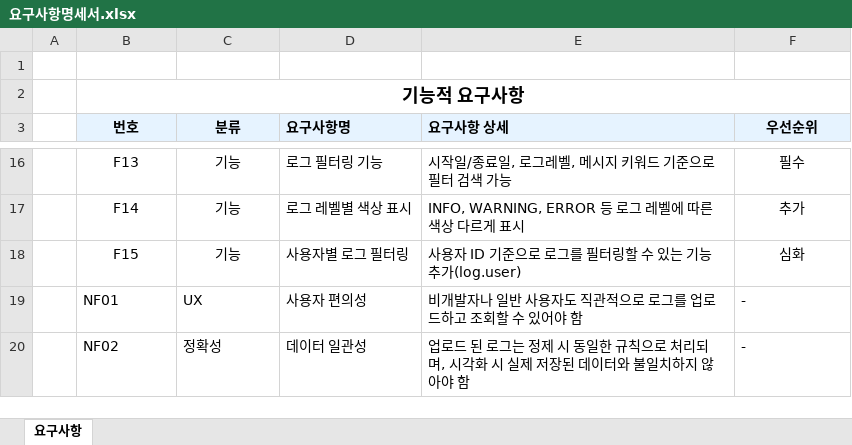
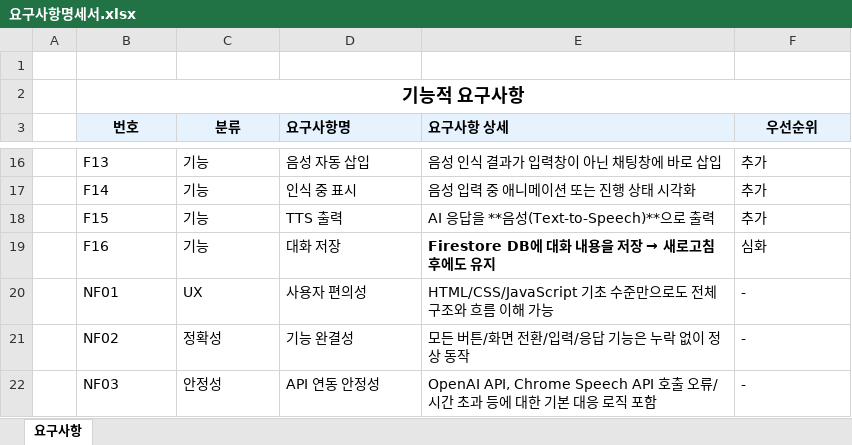
Before and after one commit to tmdgus1dnl/PJT_personal, an Excel workbook: 요구사항명세서.xlsx, sheet 요구사항, drawn as a sheet; only a part is shown, gaps mark what is left out; values as stored, in another font and other column widths than the file's, no borders; addresses are those after the commit; the diff covers the shown part only; the diff names each change by its address in the sheet, - before the commit and + after, or states it on an @@ line.

```diff
--- a/요구사항명세서.xlsx (sheet 요구사항)
+++ b/요구사항명세서.xlsx (sheet 요구사항)
-B16:C18 alignment: center
+B16:C18 alignment: left
-D16 (요구사항명): 로그 필터링 기능
+D16 (요구사항명): 음성 자동 삽입
-E16 (요구사항 상세): 시작일/종료일, 로그레벨, 메시지 키워드 기준으로 필터 검색 가능
+E16 (요구사항 상세): 음성 인식 결과가 입력창이 아닌 채팅창에 바로 삽입
-F16:F18 alignment: center
+F16:F18 alignment: left
-F16 (우선순위): 필수
+F16 (우선순위): 추가
-D17 (요구사항명): 로그 레벨별 색상 표시
+D17 (요구사항명): 인식 중 표시
-E17 (요구사항 상세): INFO, WARNING, ERROR 등 로그 레벨에 따른 색상 다르게 표시
+E17 (요구사항 상세): 음성 입력 중 애니메이션 또는 진행 상태 시각화
-D18 (요구사항명): 사용자별 로그 필터링
+D18 (요구사항명): TTS 출력
-E18 (요구사항 상세): 사용자 ID 기준으로 로그를 필터링할 수 있는 기능 추가(log.user)
+E18 (요구사항 상세): AI 응답을 **음성(Text-to-Speech)**으로 출력
-F18 (우선순위): 심화
+F18 (우선순위): 추가
+row 19:  | F16 | 기능 | 대화 저장 | Firestore DB에 대화 내용을 저장 → 새로고침 후에도 유지 | 심화
-E20 (요구사항 상세): 비개발자나 일반 사용자도 직관적으로 로그를 업로드하고 조회할 수 있어야 함
+E20 (요구사항 상세): HTML/CSS/JavaScript 기초 수준만으로도 전체 구조와 흐름 이해 가능
-D21 (요구사항명): 데이터 일관성
+D21 (요구사항명): 기능 완결성
-E21 (요구사항 상세): 업로드 된 로그는 정제 시 동일한 규칙으로 처리되며, 시각화 시 실제 저장된 데이터와 불일치하지 않아야 함
+E21 (요구사항 상세): 모든 버튼/화면 전환/입력/응답 기능은 누락 없이 정상 동작
+row 22:  | NF03 | 안정성 | API 연동 안정성 | OpenAI API, Chrome Speech API 호출 오류/시간 초과 등에 대한 기본 대응 로직 포함 | -
```
Also changed, not shown: 28 edited cells and cell formats elsewhere in this sheet, 3 other files.
